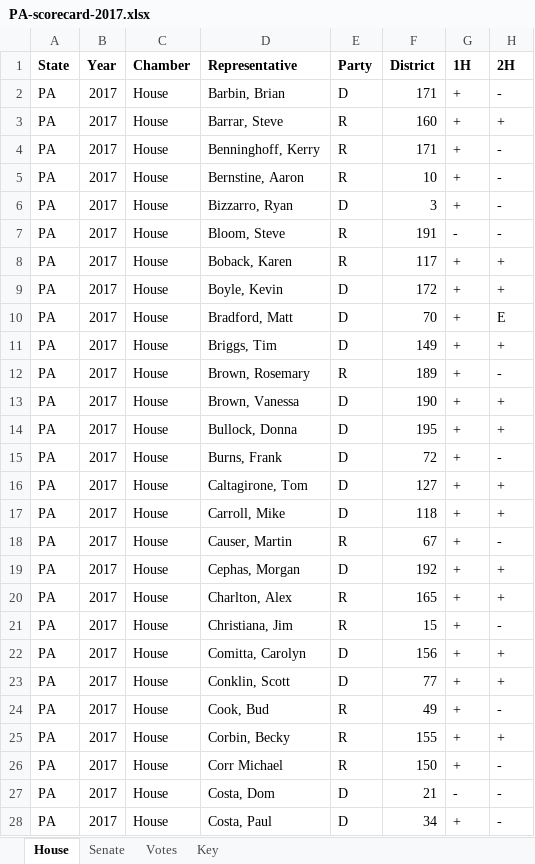
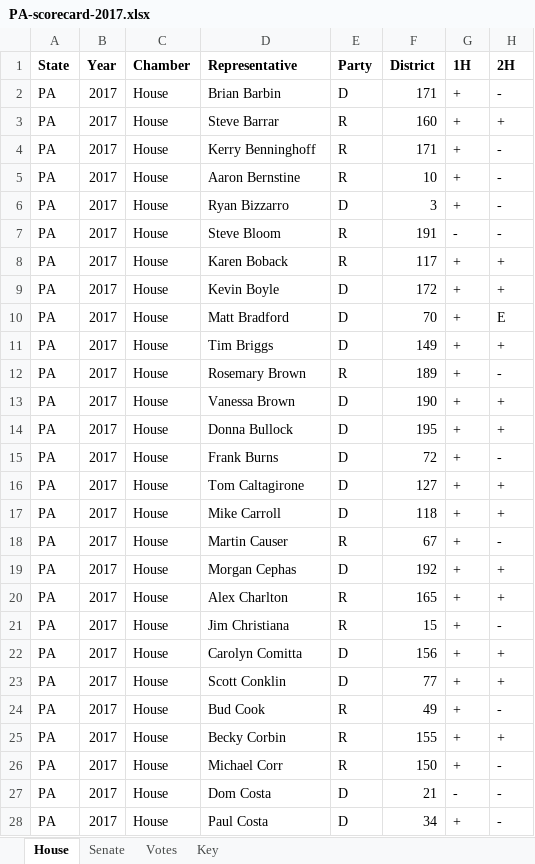
Before and after one commit to covega/enviro_papers, an Excel workbook: data/cleaned/voting/PA-scorecard-2017.xlsx, sheet House, drawn as a sheet; only a part is shown; values as stored, in another font and other column widths than the file's, no borders; the diff covers the shown part only; the diff names each change by its address in the sheet, - before the commit and + after, or states it on an @@ line.

Commit message:
Add voting rollup, clean up XLSX data, closes #13

```diff
--- a/data/cleaned/voting/PA-scorecard-2017.xlsx (sheet House)
+++ b/data/cleaned/voting/PA-scorecard-2017.xlsx (sheet House)
-D2 (Representative): Barbin, Brian
+D2 (Representative): Brian Barbin
-D3 (Representative): Barrar, Steve
+D3 (Representative): Steve Barrar
-D4 (Representative): Benninghoff, Kerry
+D4 (Representative): Kerry Benninghoff
-D5 (Representative): Bernstine, Aaron
+D5 (Representative): Aaron Bernstine
-D6 (Representative): Bizzarro, Ryan
+D6 (Representative): Ryan Bizzarro
-D7 (Representative): Bloom, Steve
+D7 (Representative): Steve Bloom
-D8 (Representative): Boback, Karen
+D8 (Representative): Karen Boback
-D9 (Representative): Boyle, Kevin
+D9 (Representative): Kevin Boyle
-D10 (Representative): Bradford, Matt
+D10 (Representative): Matt Bradford
-D11 (Representative): Briggs, Tim
+D11 (Representative): Tim Briggs
-D12 (Representative): Brown, Rosemary
+D12 (Representative): Rosemary Brown
-D13 (Representative): Brown, Vanessa
+D13 (Representative): Vanessa Brown
-D14 (Representative): Bullock, Donna
+D14 (Representative): Donna Bullock
-D15 (Representative): Burns, Frank
+D15 (Representative): Frank Burns
-D16 (Representative): Caltagirone, Tom
+D16 (Representative): Tom Caltagirone
-D17 (Representative): Carroll, Mike
+D17 (Representative): Mike Carroll
-D18 (Representative): Causer, Martin
+D18 (Representative): Martin Causer
-D19 (Representative): Cephas, Morgan
+D19 (Representative): Morgan Cephas
-D20 (Representative): Charlton, Alex
+D20 (Representative): Alex Charlton
-D21 (Representative): Christiana, Jim
+D21 (Representative): Jim Christiana
-D22 (Representative): Comitta, Carolyn
+D22 (Representative): Carolyn Comitta
-D23 (Representative): Conklin, Scott
+D23 (Representative): Scott Conklin
-D24 (Representative): Cook, Bud
+D24 (Representative): Bud Cook
-D25 (Representative): Corbin, Becky
+D25 (Representative): Becky Corbin
-D26 (Representative): Corr Michael
+D26 (Representative): Michael Corr
-D27 (Representative): Costa, Dom
+D27 (Representative): Dom Costa
-D28 (Representative): Costa, Paul
+D28 (Representative): Paul Costa
```
Also changed, not shown: 143 edited cells elsewhere in this sheet, sheet Senate, data/cleaned/voting/TX-scorecard-2013.xlsx, data/cleaned/voting/TX-scorecard-2015.xlsx, 10 other files.
